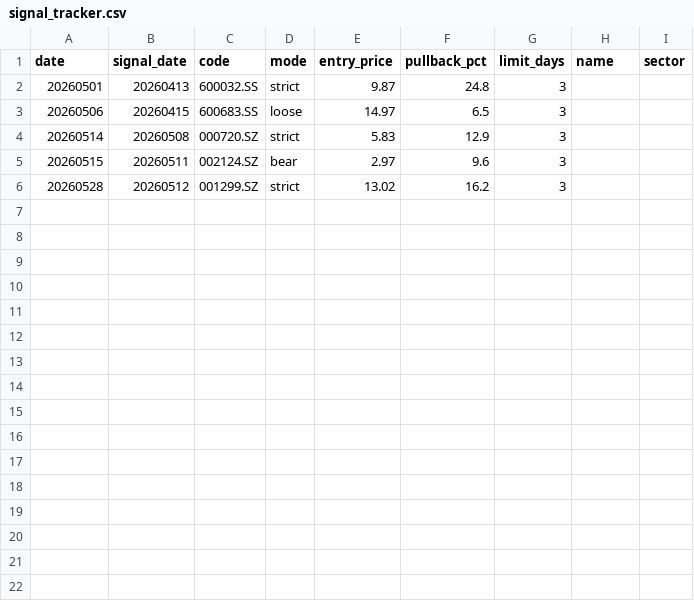
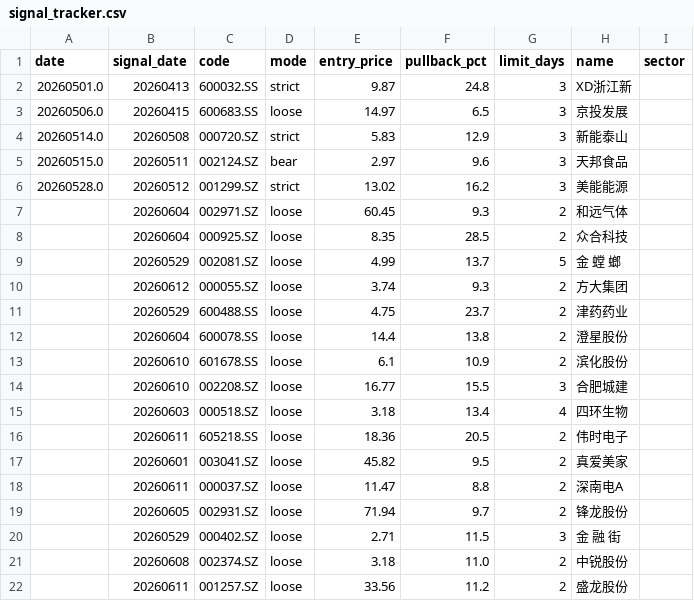
Before and after one commit to matthewwang77/catch-rebound-strategy, a CSV file: signal_tracker.csv, drawn as a sheet.

```diff
--- a/signal_tracker.csv
+++ b/signal_tracker.csv
@@ -1,6 +1,22 @@
 date,signal_date,code,mode,entry_price,pullback_pct,limit_days,name,sector
-20260501,20260413,600032.SS,strict,9.87,24.8,3,,
-20260506,20260415,600683.SS,loose,14.97,6.5,3,,
-20260514,20260508,000720.SZ,strict,5.83,12.9,3,,
-20260515,20260511,002124.SZ,bear,2.97,9.6,3,,
-20260528,20260512,001299.SZ,strict,13.02,16.2,3,,
+20260501.0,20260413,600032.SS,strict,9.87,24.8,3,XD浙江新,
+20260506.0,20260415,600683.SS,loose,14.97,6.5,3,京投发展,
+20260514.0,20260508,000720.SZ,strict,5.83,12.9,3,新能泰山,
+20260515.0,20260511,002124.SZ,bear,2.97,9.6,3,天邦食品,
+20260528.0,20260512,001299.SZ,strict,13.02,16.2,3,美能能源,
+,20260604,002971.SZ,loose,60.45,9.3,2,和远气体,
+,20260604,000925.SZ,loose,8.35,28.5,2,众合科技,
+,20260529,002081.SZ,loose,4.99,13.7,5,金 螳 螂,
+,20260612,000055.SZ,loose,3.74,9.3,2,方大集团,
+,20260529,600488.SS,loose,4.75,23.7,2,津药药业,
+,20260604,600078.SS,loose,14.4,13.8,2,澄星股份,
+,20260610,601678.SS,loose,6.1,10.9,2,滨化股份,
+,20260610,002208.SZ,loose,16.77,15.5,3,合肥城建,
+,20260603,000518.SZ,loose,3.18,13.4,4,四环生物,
+,20260611,605218.SS,loose,18.36,20.5,2,伟时电子,
+,20260601,003041.SZ,loose,45.82,9.5,2,真爱美家,
+,20260611,000037.SZ,loose,11.47,8.8,2,深南电A,
+,20260605,002931.SZ,loose,71.94,9.7,2,锋龙股份,
+,20260529,000402.SZ,loose,2.71,11.5,3,金 融 街,
+,20260608,002374.SZ,loose,3.18,11.0,2,中锐股份,
+,20260611,001257.SZ,loose,33.56,11.2,2,盛龙股份,
```
Also changed, not shown: name_cache.csv, 6 other files.
